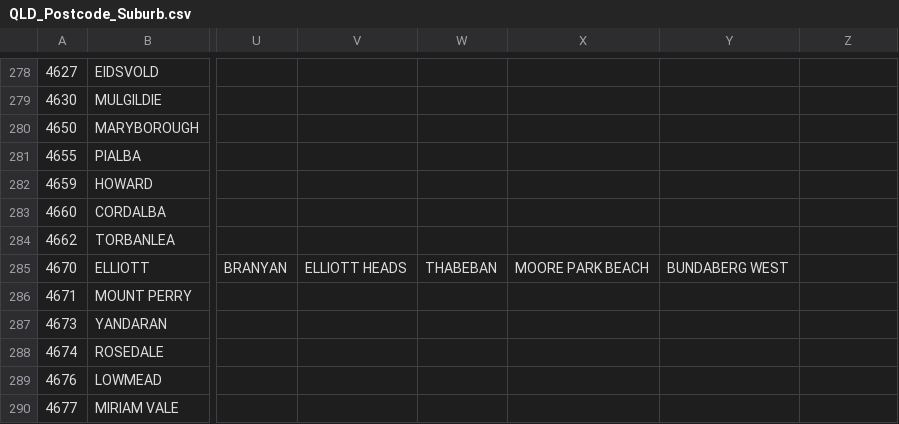
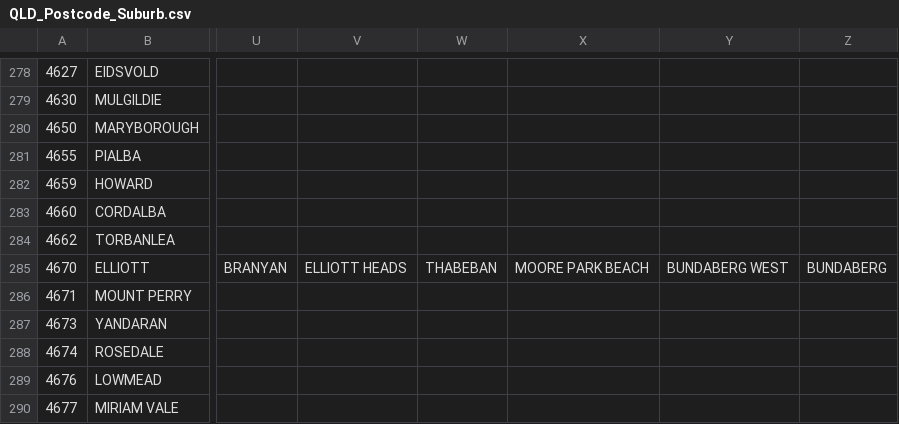
Before and after one commit to Standard-Esports-Company/highschool.championship.app, a CSV file: Learn2Code2/src/main/webapp/csv/QLD_Postcode_Suburb.csv, drawn as a sheet; only a part is shown, gaps mark what is left out; the diff names each change by its address in the sheet, - before the commit and + after, or states it on an @@ line.

Commit message:
Updated CSV's to include Bundaberg
Side note for this commit - the CSV's are not alphabetically ordered. We
should fix that. TODO

```diff
--- a/Learn2Code2/src/main/webapp/csv/QLD_Postcode_Suburb.csv
+++ b/Learn2Code2/src/main/webapp/csv/QLD_Postcode_Suburb.csv
-Z285: (empty)
+Z285: BUNDABERG
```
